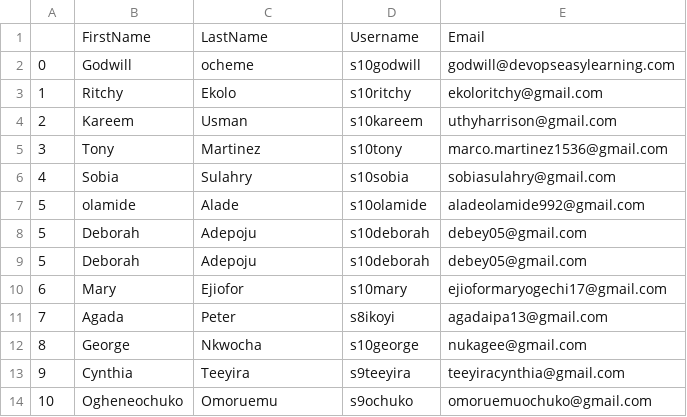
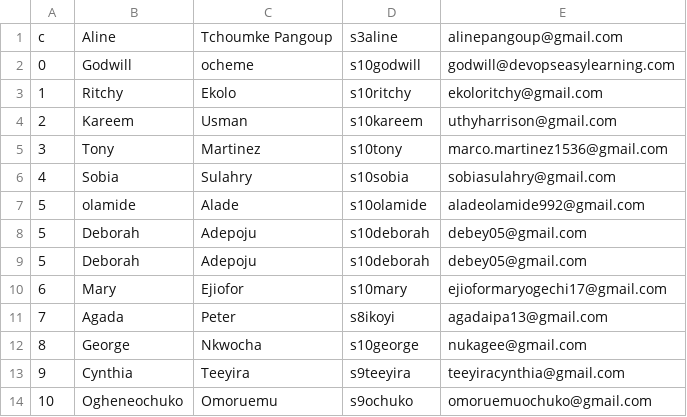
Before and after one commit to s10godwill/sso-user-automation, a CSV file: data/students.csv, drawn as a sheet.

Commit message:
Add my credentials to students.csv

```diff
--- a/data/students.csv
+++ b/data/students.csv
@@ -1,2 +1,2 @@
-,FirstName,LastName,Username,Email
+c,Aline,Tchoumke Pangoup,s3aline,alinepangoup@gmail.com
 0,Godwill,ocheme,s10godwill,godwill@devopseasylearning.com
```
